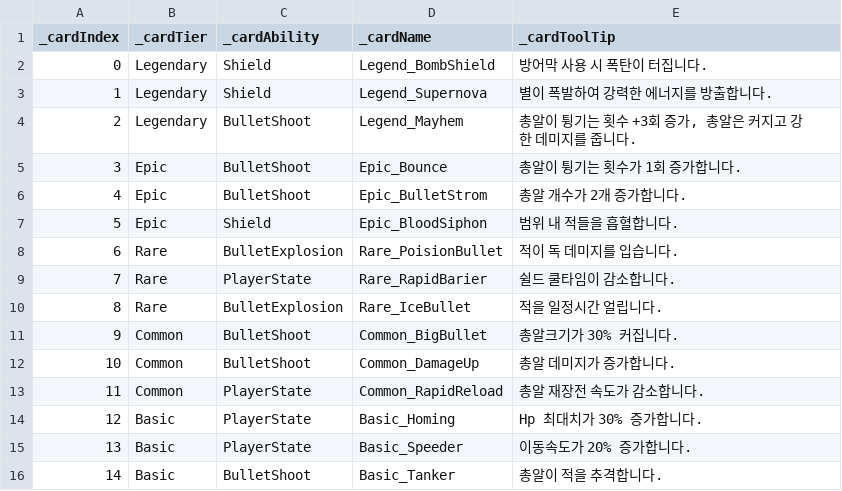
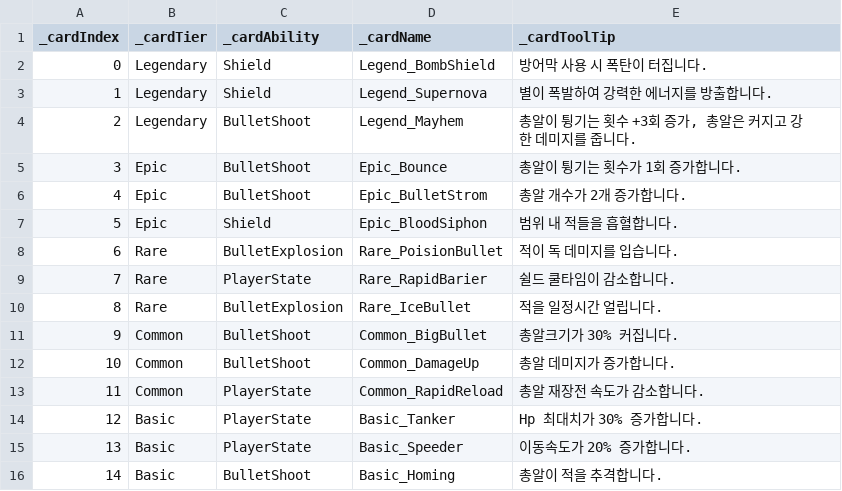
Before and after one commit to kimYouChae/BamSurvival, a CSV file: Assets/Resources/SkillCard.csv, drawn as a sheet.

```diff
--- a/Assets/Resources/SkillCard.csv
+++ b/Assets/Resources/SkillCard.csv
@@ -13,4 +13,4 @@ _cardIndex,_cardTier,_cardAbility,_cardName,_cardToolTip
 11,Common,PlayerState,Common_RapidReload,총알 재장전 속도가 감소합니다.
-12,Basic,PlayerState,Basic_Homing,Hp 최대치가 30% 증가합니다.
+12,Basic,PlayerState,Basic_Tanker,Hp 최대치가 30% 증가합니다.
 13,Basic,PlayerState,Basic_Speeder,이동속도가 20% 증가합니다.
-14,Basic,BulletShoot,Basic_Tanker,총알이 적을 추격합니다.
+14,Basic,BulletShoot,Basic_Homing,총알이 적을 추격합니다.
```
Also changed, not shown: 1 other file.
